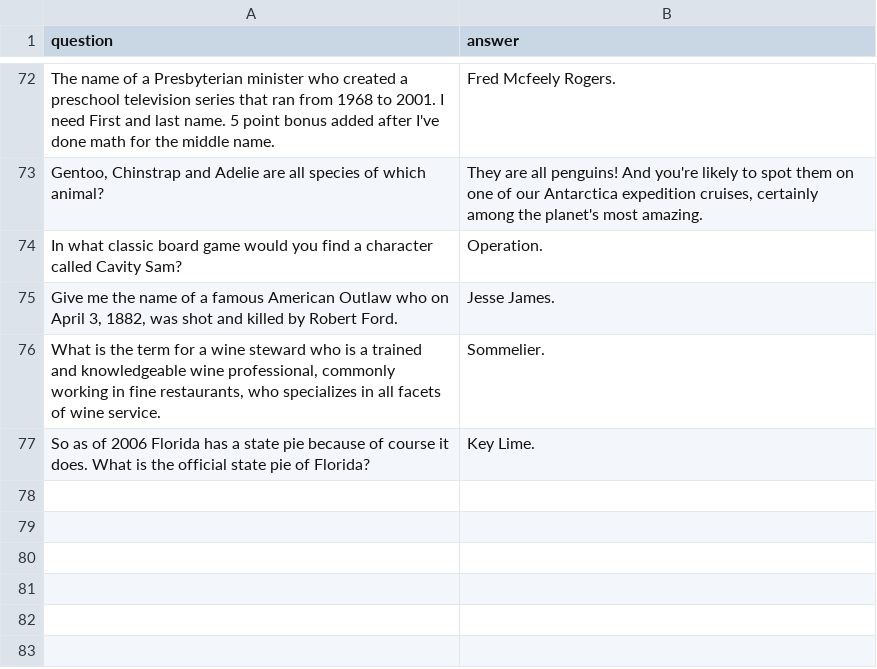
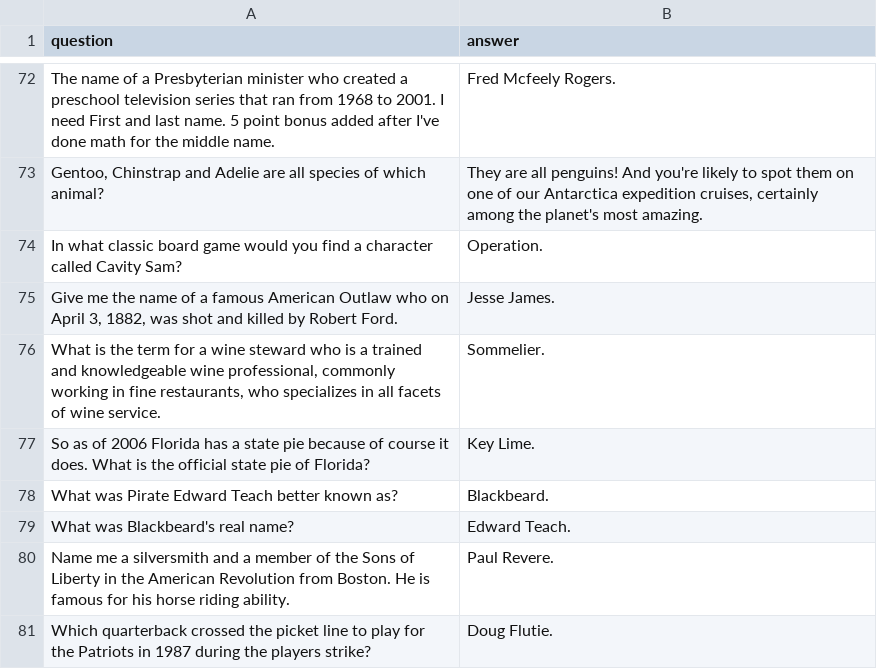
Before and after one commit to BOUCKY/Trivia_FAQtory, a CSV file: server/final_questions.csv, drawn as a sheet; only a part is shown, gaps mark what is left out; the diff names each change by its address in the sheet, - before the commit and + after, or states it on an @@ line.

```diff
--- a/server/final_questions.csv
+++ b/server/final_questions.csv
+row 78: What was Pirate Edward Teach better known as? | Blackbeard.
+row 79: What was Blackbeard's real name? | Edward Teach.
+row 80: Name me a silversmith and a member of the Sons of Liberty in the American Revolution from Boston. He is famous for his horse riding ability. | Paul Revere.
+row 81: Which quarterback crossed the picket line to play for the Patriots in 1987 during the players strike? | Doug Flutie.
```
Also changed, not shown: server/hidden.csv, server/player_chosen.csv, 1 other file.
